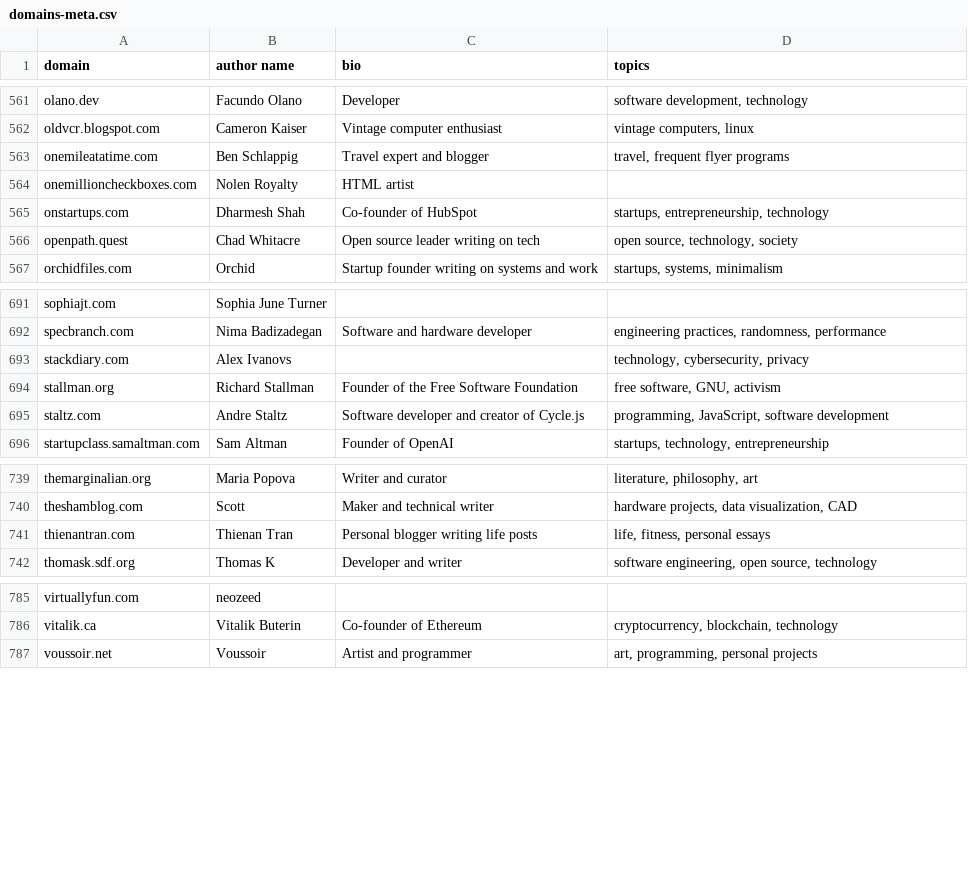
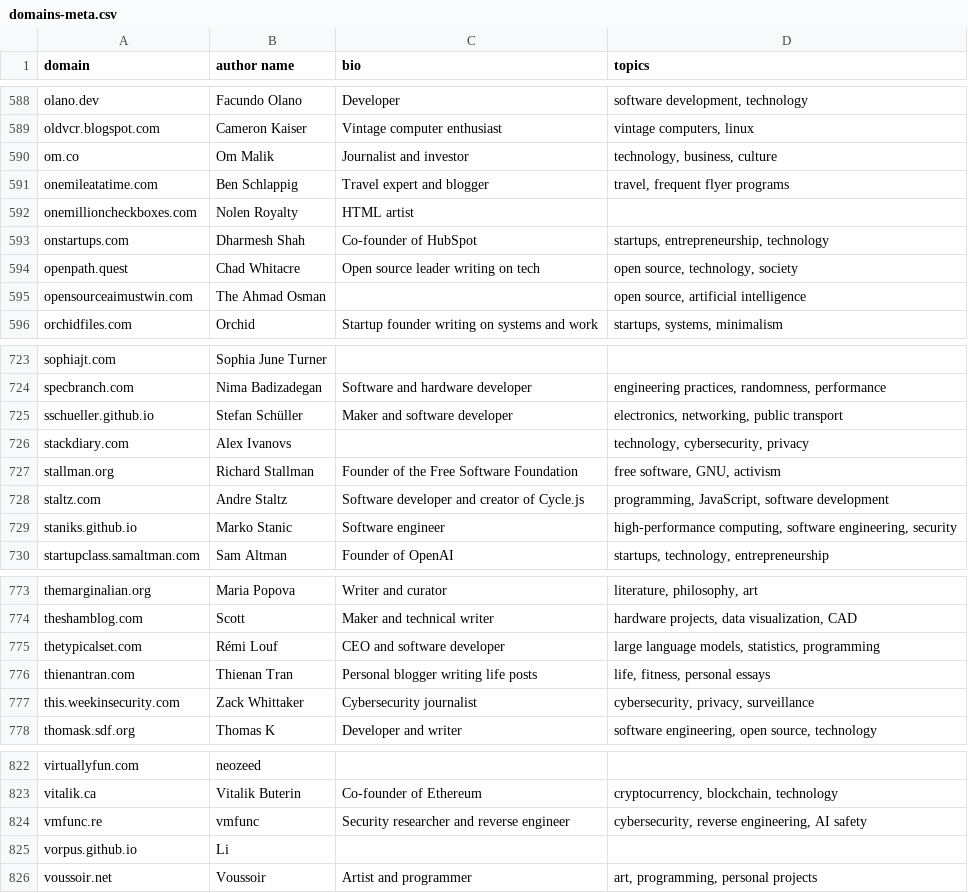
Before and after one commit to mtlynch/hn-popularity-contest-data, a CSV file: data/domains-meta.csv, drawn as a sheet; only a part is shown, gaps mark what is left out; the diff covers the shown part only.

```diff
--- a/data/domains-meta.csv
+++ b/data/domains-meta.csv
@@ -562,2 +589,3 @@ olano.dev,Facundo Olano,Developer,"software development, technology"
 oldvcr.blogspot.com,Cameron Kaiser,Vintage computer enthusiast,"vintage computers, linux"
+om.co,Om Malik,Journalist and investor,"technology, business, culture"
 onemileatatime.com,Ben Schlappig,Travel expert and blogger,"travel, frequent flyer programs"
@@ -566,2 +594,3 @@ onstartups.com,Dharmesh Shah,Co-founder of HubSpot,"startups, entrepreneurship,
 openpath.quest,Chad Whitacre,Open source leader writing on tech,"open source, technology, society"
+opensourceaimustwin.com,The Ahmad Osman,,"open source, artificial intelligence"
 orchidfiles.com,Orchid,Startup founder writing on systems and work,"startups, systems, minimalism"
@@ -692,2 +724,3 @@ sophiajt.com,Sophia June Turner,,
 specbranch.com,Nima Badizadegan,Software and hardware developer,"engineering practices, randomness, performance"
+sschueller.github.io,Stefan Schüller,Maker and software developer,"electronics, networking, public transport"
 stackdiary.com,Alex Ivanovs,,"technology, cybersecurity, privacy"
@@ -695,2 +728,3 @@ stallman.org,Richard Stallman,Founder of the Free Software Foundation,"free soft
 staltz.com,Andre Staltz,Software developer and creator of Cycle.js,"programming, JavaScript, software development"
+staniks.github.io,Marko Stanic,Software engineer,"high-performance computing, software engineering, security"
 startupclass.samaltman.com,Sam Altman,Founder of OpenAI,"startups, technology, entrepreneurship"
@@ -740,3 +774,5 @@ themarginalian.org,Maria Popova,Writer and curator,"literature, philosophy, art"
 theshamblog.com,Scott,Maker and technical writer,"hardware projects, data visualization, CAD"
+thetypicalset.com,Rémi Louf,CEO and software developer,"large language models, statistics, programming"
 thienantran.com,Thienan Tran,Personal blogger writing life posts,"life, fitness, personal essays"
+this.weekinsecurity.com,Zack Whittaker,Cybersecurity journalist,"cybersecurity, privacy, surveillance"
 thomask.sdf.org,Thomas K,Developer and writer,"software engineering, open source, technology"
@@ -786,2 +823,4 @@ virtuallyfun.com,neozeed,,
 vitalik.ca,Vitalik Buterin,Co-founder of Ethereum,"cryptocurrency, blockchain, technology"
+vmfunc.re,vmfunc,Security researcher and reverse engineer,"cybersecurity, reverse engineering, AI safety"
+vorpus.github.io,Li,,
 voussoir.net,Voussoir,Artist and programmer,"art, programming, personal projects"
```
Also changed, not shown: 32 added rows elsewhere in this file, 1 other file.
